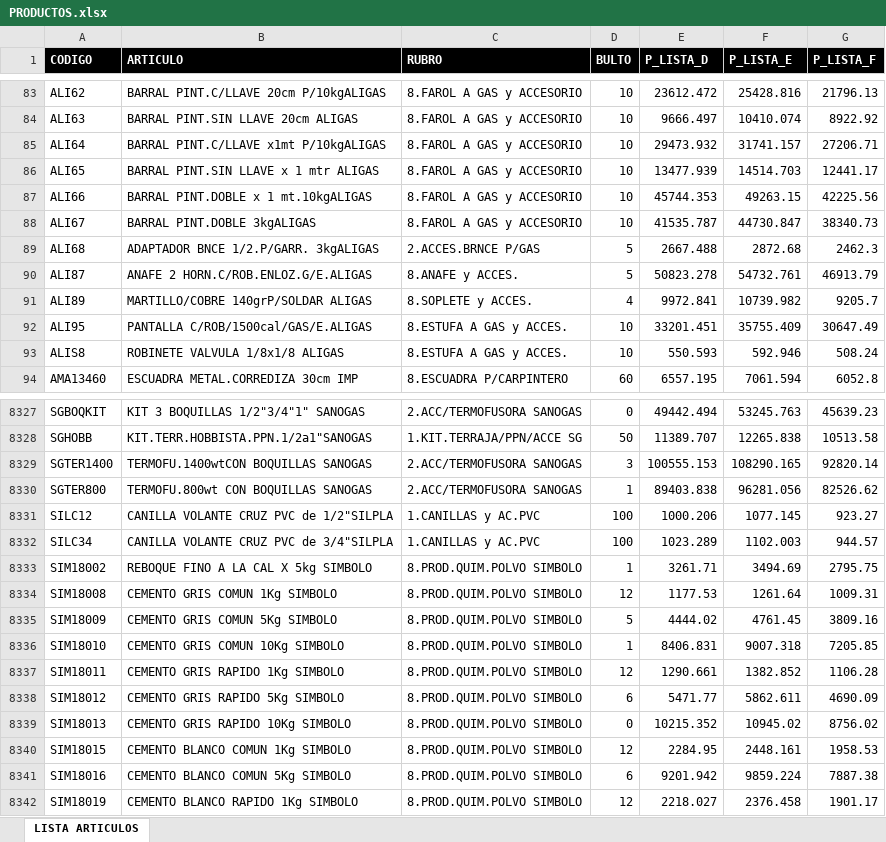
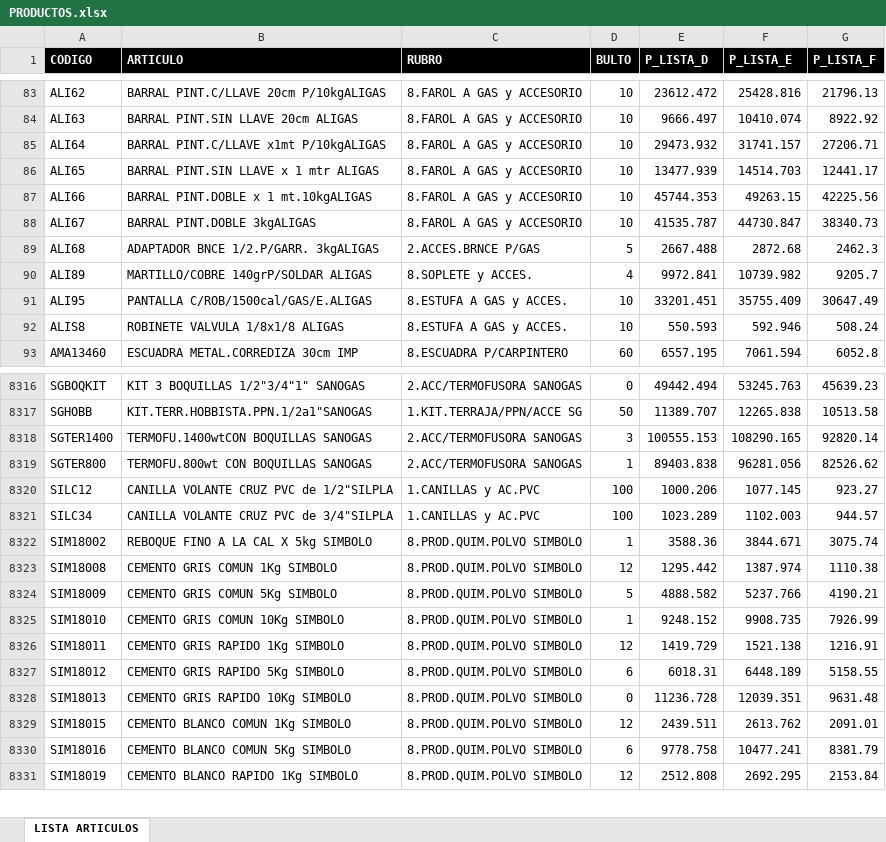
Before and after one commit to ferremax-cat/pinterest-f, an Excel workbook: excel/PRODUCTOS.xlsx, sheet LISTA ARTICULOS, drawn as a sheet; only a part is shown, gaps mark what is left out; values as stored, in another font and other column widths than the file's, no borders; table styles not drawn; removed rows and columns are numbered as before the commit, all else as after; the diff covers the shown part only; the diff names each change by its address in the sheet, - before the commit and + after, or states it on an @@ line.

Commit message:
Update JSONs from Excel

```diff
--- a/excel/PRODUCTOS.xlsx (sheet LISTA ARTICULOS)
+++ b/excel/PRODUCTOS.xlsx (sheet LISTA ARTICULOS)
-row 90: ALI87 | ANAFE 2 HORN.C/ROB.ENLOZ.G/E.ALIGAS | 8.ANAFE y ACCES. | 5 | 50823.278 | 54732.761 | 46913.79
-E8322 (P_LISTA_D): 3261.71
+E8322 (P_LISTA_D): 3588.36
-F8322 (P_LISTA_E): 3494.69
+F8322 (P_LISTA_E): 3844.671
-G8322 (P_LISTA_F): 2795.75
+G8322 (P_LISTA_F): 3075.74
-E8323 (P_LISTA_D): 1177.53
+E8323 (P_LISTA_D): 1295.442
-F8323 (P_LISTA_E): 1261.64
+F8323 (P_LISTA_E): 1387.974
-G8323 (P_LISTA_F): 1009.31
+G8323 (P_LISTA_F): 1110.38
-E8324 (P_LISTA_D): 4444.02
+E8324 (P_LISTA_D): 4888.582
-F8324 (P_LISTA_E): 4761.45
+F8324 (P_LISTA_E): 5237.766
-G8324 (P_LISTA_F): 3809.16
+G8324 (P_LISTA_F): 4190.21
-E8325 (P_LISTA_D): 8406.831
+E8325 (P_LISTA_D): 9248.152
-F8325 (P_LISTA_E): 9007.318
+F8325 (P_LISTA_E): 9908.735
-G8325 (P_LISTA_F): 7205.85
+G8325 (P_LISTA_F): 7926.99
-E8326 (P_LISTA_D): 1290.661
+E8326 (P_LISTA_D): 1419.729
-F8326 (P_LISTA_E): 1382.852
+F8326 (P_LISTA_E): 1521.138
-G8326 (P_LISTA_F): 1106.28
+G8326 (P_LISTA_F): 1216.91
-E8327 (P_LISTA_D): 5471.77
+E8327 (P_LISTA_D): 6018.31
-F8327 (P_LISTA_E): 5862.611
+F8327 (P_LISTA_E): 6448.189
-G8327 (P_LISTA_F): 4690.09
+G8327 (P_LISTA_F): 5158.55
-E8328 (P_LISTA_D): 10215.352
+E8328 (P_LISTA_D): 11236.728
-F8328 (P_LISTA_E): 10945.02
+F8328 (P_LISTA_E): 12039.351
-G8328 (P_LISTA_F): 8756.02
+G8328 (P_LISTA_F): 9631.48
-E8329 (P_LISTA_D): 2284.95
+E8329 (P_LISTA_D): 2439.511
-F8329 (P_LISTA_E): 2448.161
+F8329 (P_LISTA_E): 2613.762
-G8329 (P_LISTA_F): 1958.53
+G8329 (P_LISTA_F): 2091.01
-E8330 (P_LISTA_D): 9201.942
+E8330 (P_LISTA_D): 9778.758
-F8330 (P_LISTA_E): 9859.224
+F8330 (P_LISTA_E): 10477.241
-G8330 (P_LISTA_F): 7887.38
+G8330 (P_LISTA_F): 8381.79
-E8331 (P_LISTA_D): 2218.027
+E8331 (P_LISTA_D): 2512.808
-F8331 (P_LISTA_E): 2376.458
+F8331 (P_LISTA_E): 2692.295
-G8331 (P_LISTA_F): 1901.17
+G8331 (P_LISTA_F): 2153.84
```
Also changed, not shown: 11 added rows, 21 removed rows and 941 edited cells elsewhere in this sheet, excel/clientes_finanzas.xlsx, 10 other files.
